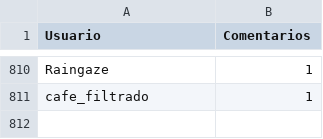
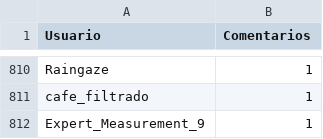
Before and after one commit to djxzinik/rChileRandom-Bot, a CSV file: weekly/2022_11_comments.csv, drawn as a sheet; only a part is shown, gaps mark what is left out; the diff names each change by its address in the sheet, - before the commit and + after, or states it on an @@ line.

```diff
--- a/weekly/2022_11_comments.csv
+++ b/weekly/2022_11_comments.csv
+row 812: Expert_Measurement_9 | 1
```
Also changed, not shown: Users_comments.csv, weekly/current_comments.csv, 4 other files.
